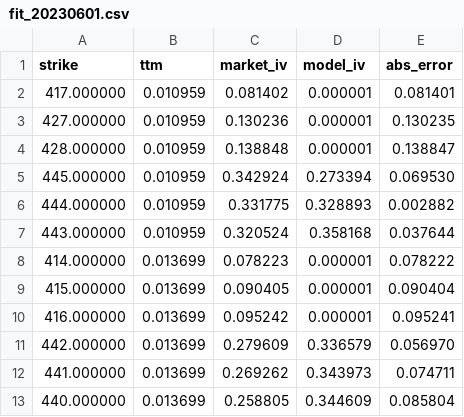
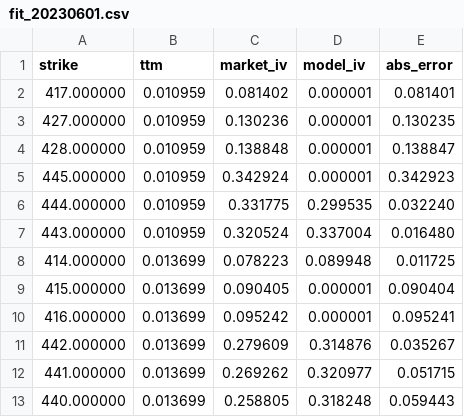
Before and after one commit to MateoBodon/quant-pricer-cpp, a CSV file: artifacts/heston/series_runs/fit_20230601.csv, drawn as a sheet.

```diff
--- a/artifacts/heston/series_runs/fit_20230601.csv
+++ b/artifacts/heston/series_runs/fit_20230601.csv
@@ -4,10 +4,10 @@ strike,ttm,market_iv,model_iv,abs_error
 428.000000,0.010959,0.138848,0.000001,0.138847
-445.000000,0.010959,0.342924,0.273394,0.069530
-444.000000,0.010959,0.331775,0.328893,0.002882
-443.000000,0.010959,0.320524,0.358168,0.037644
-414.000000,0.013699,0.078223,0.000001,0.078222
+445.000000,0.010959,0.342924,0.000001,0.342923
+444.000000,0.010959,0.331775,0.299535,0.032240
+443.000000,0.010959,0.320524,0.337004,0.016480
+414.000000,0.013699,0.078223,0.089948,0.011725
 415.000000,0.013699,0.090405,0.000001,0.090404
 416.000000,0.013699,0.095242,0.000001,0.095241
-442.000000,0.013699,0.279609,0.336579,0.056970
-441.000000,0.013699,0.269262,0.343973,0.074711
-440.000000,0.013699,0.258805,0.344609,0.085804
+442.000000,0.013699,0.279609,0.314876,0.035267
+441.000000,0.013699,0.269262,0.320977,0.051715
+440.000000,0.013699,0.258805,0.318248,0.059443
```
Also changed, not shown: artifacts/heston/params_series.csv, artifacts/heston/series_runs/fit_20240614.csv, 15 other files.
